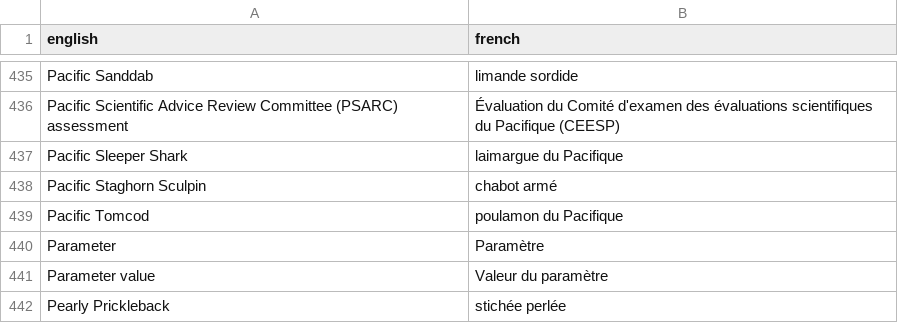
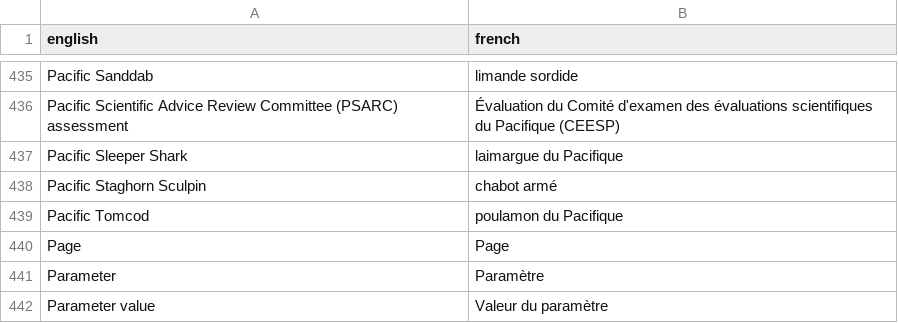
Before and after one commit to pbs-assess/rosettafish, a CSV file: data-raw/terms.csv, drawn as a sheet; only a part is shown, gaps mark what is left out; the shorter side is filled out with more unchanged rows.

```diff
--- a/data-raw/terms.csv
+++ b/data-raw/terms.csv
@@ -439,2 +439,3 @@ Pacific Staghorn Sculpin,chabot armé
 Pacific Tomcod,poulamon du Pacifique
+Page,Page
 Parameter,Paramètre
```
Also changed, not shown: 1 other file.
